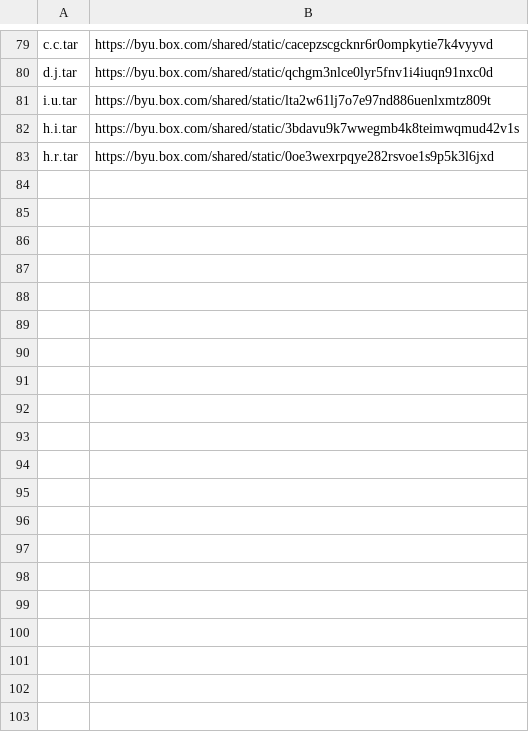
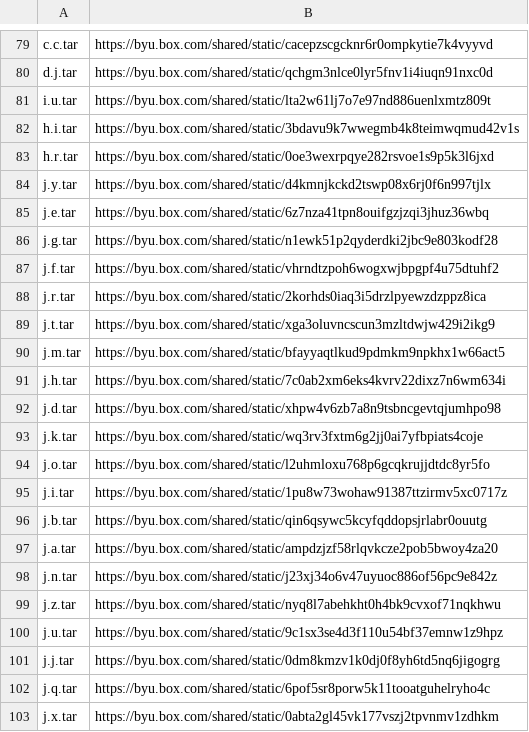
Before and after one commit to herobd/dessurt, a CSV file: data_sets/cdip_download_urls.csv, drawn as a sheet; only a part is shown, gaps mark what is left out; the diff covers the shown part only; the diff names each change by its address in the sheet, - before the commit and + after, or states it on an @@ line.

Commit message:
updated download urls, make wikipedia no longer need internet connections

```diff
--- a/data_sets/cdip_download_urls.csv
+++ b/data_sets/cdip_download_urls.csv
+row 84: j.y.tar | https://byu.box.com/shared/static/d4kmnjkckd2tswp08x6rj0f6n997tjlx
+row 85: j.e.tar | https://byu.box.com/shared/static/6z7nza41tpn8ouifgzjzqi3jhuz36wbq
+row 86: j.g.tar | https://byu.box.com/shared/static/n1ewk51p2qyderdki2jbc9e803kodf28
+row 87: j.f.tar | https://byu.box.com/shared/static/vhrndtzpoh6wogxwjbpgpf4u75dtuhf2
+row 88: j.r.tar | https://byu.box.com/shared/static/2korhds0iaq3i5drzlpyewzdzppz8ica
+row 89: j.t.tar | https://byu.box.com/shared/static/xga3oluvncscun3mzltdwjw429i2ikg9
+row 90: j.m.tar | https://byu.box.com/shared/static/bfayyaqtlkud9pdmkm9npkhx1w66act5
+row 91: j.h.tar | https://byu.box.com/shared/static/7c0ab2xm6eks4kvrv22dixz7n6wm634i
+row 92: j.d.tar | https://byu.box.com/shared/static/xhpw4v6zb7a8n9tsbncgevtqjumhpo98
+row 93: j.k.tar | https://byu.box.com/shared/static/wq3rv3fxtm6g2jj0ai7yfbpiats4coje
+row 94: j.o.tar | https://byu.box.com/shared/static/l2uhmloxu768p6gcqkrujjdtdc8yr5fo
+row 95: j.i.tar | https://byu.box.com/shared/static/1pu8w73wohaw91387ttzirmv5xc0717z
+row 96: j.b.tar | https://byu.box.com/shared/static/qin6qsywc5kcyfqddopsjrlabr0ouutg
+row 97: j.a.tar | https://byu.box.com/shared/static/ampdzjzf58rlqvkcze2pob5bwoy4za20
+row 98: j.n.tar | https://byu.box.com/shared/static/j23xj34o6v47uyuoc886of56pc9e842z
+row 99: j.z.tar | https://byu.box.com/shared/static/nyq8l7abehkht0h4bk9cvxof71nqkhwu
+row 100: j.u.tar | https://byu.box.com/shared/static/9c1sx3se4d3f110u54bf37emnw1z9hpz
+row 101: j.j.tar | https://byu.box.com/shared/static/0dm8kmzv1k0dj0f8yh6td5nq6jigogrg
+row 102: j.q.tar | https://byu.box.com/shared/static/6pof5sr8porw5k11tooatguhelryho4c
+row 103: j.x.tar | https://byu.box.com/shared/static/0abta2gl45vk177vszj2tpvnmv1zdhkm
```
Also changed, not shown: 32 added rows elsewhere in this file, 3 other files.
